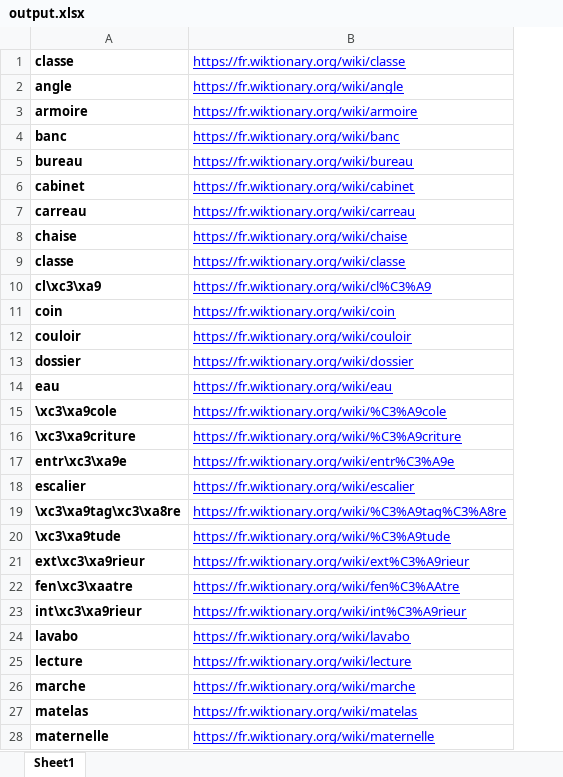
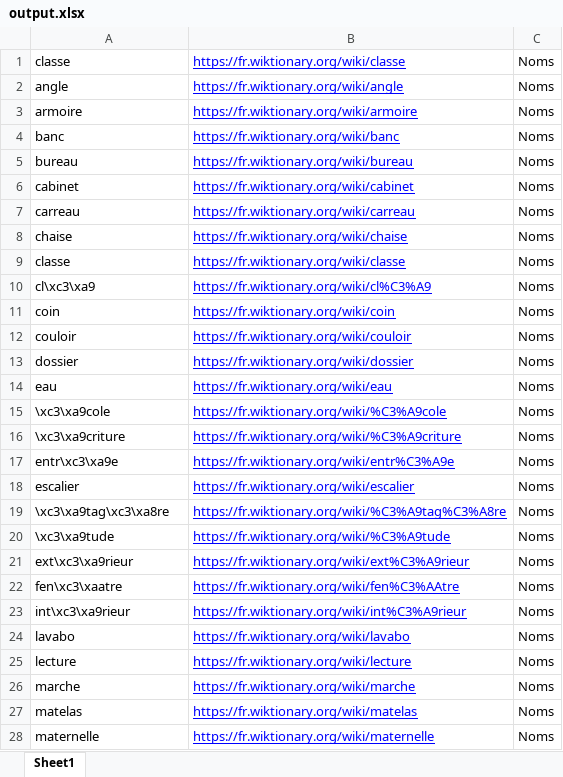
Before and after one commit to tomMoulard/python-projetcs, an Excel workbook: Wiktionnary/output.xlsx, sheet Sheet1, drawn as a sheet; only a part is shown; values as stored, in another font and other column widths than the file's, no borders; the diff covers the shown part only; the diff names each change by its address in the sheet, - before the commit and + after, or states it on an @@ line.

```diff
--- a/Wiktionnary/output.xlsx (sheet Sheet1)
+++ b/Wiktionnary/output.xlsx (sheet Sheet1)
+column C, rows 1-28: all Noms
-A1:A28 bold: on
+A1:A28 bold: off
```
Also changed, not shown: cell formats elsewhere in this sheet, 4 other files.
